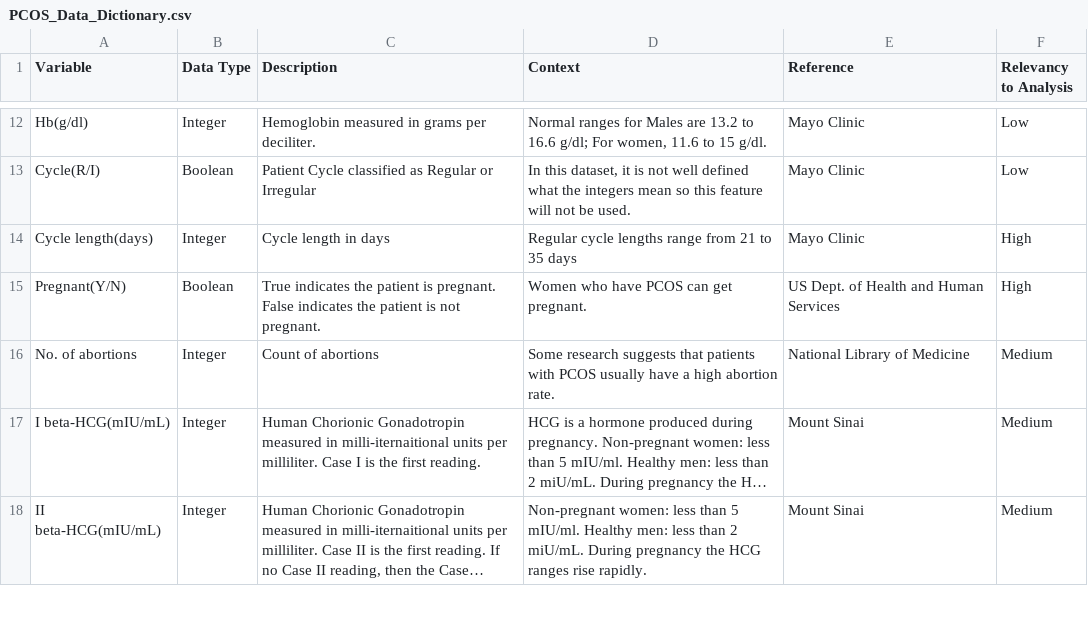
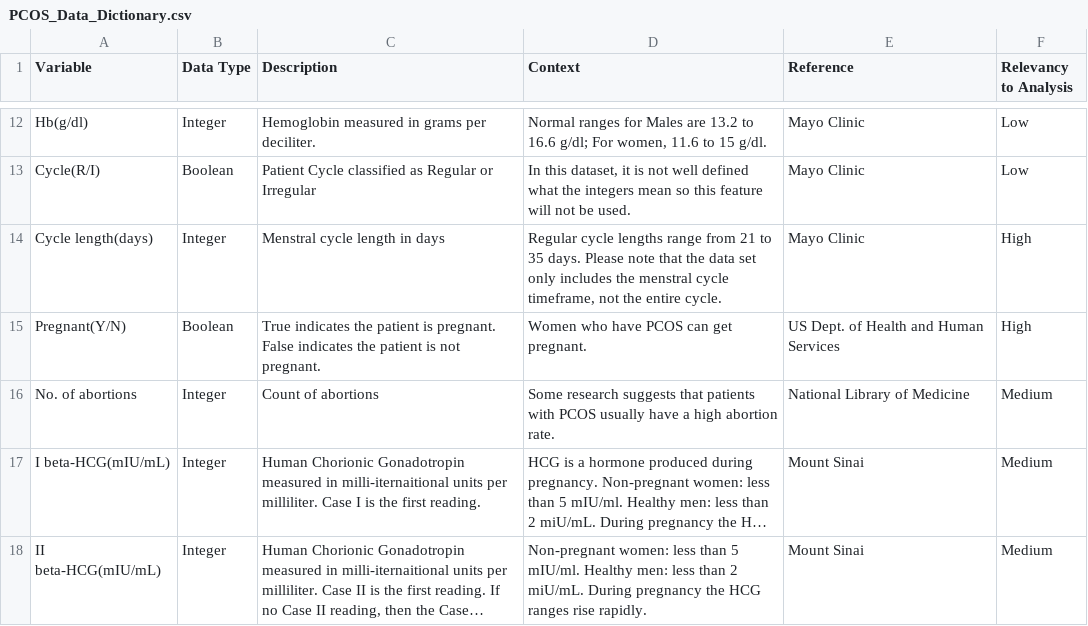
Before and after one commit to powellsarahbeth/PCOS_EDA, a CSV file: PCOS_Data_Dictionary.csv, drawn as a sheet; only a part is shown, gaps mark what is left out; long unchanged cells end in ….

```diff
--- a/PCOS_Data_Dictionary.csv
+++ b/PCOS_Data_Dictionary.csv
@@ -13,3 +13,3 @@ Hb(g/dl),Integer,Hemoglobin measured in grams per deciliter. ,"Normal ranges for
 Cycle(R/I),Boolean ,Patient Cycle classified as Regular or Irregular,"In this dataset, it is not well defined what the integers mean so this feature will not be used.",Mayo Clinic,Low
-Cycle length(days),Integer,Cycle length in days,Regular cycle lengths range from 21 to 35 days ,Mayo Clinic,High
+Cycle length(days),Integer,Menstral cycle length in days,"Regular cycle lengths range from 21 to 35 days. Please note that the data set only includes the menstral cycle timeframe, not the entire cycle.",Mayo Clinic,High
 Pregnant(Y/N),Boolean ,True indicates the patient is pregnant. False indicates the patient is not pregnant.,Women who have PCOS can get pregnant. ,US Dept. of Health and Human Services,High
```
Also changed, not shown: 2 other files.
